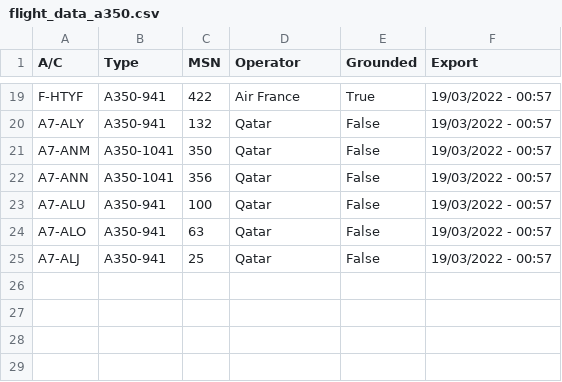
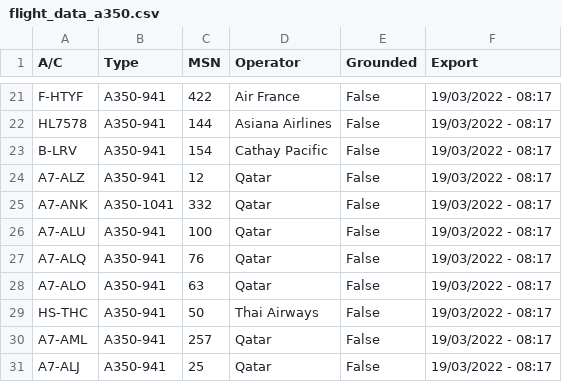
Before and after one commit to clintjb/clintjb.github.v2, a CSV file: _data/flight_data_a350.csv, drawn as a sheet; only a part is shown, gaps mark what is left out; removed rows and columns are numbered as before the commit, all else as after; the diff covers the shown part only; the diff names each change by its address in the sheet, - before the commit and + after, or states it on an @@ line.

```diff
--- a/_data/flight_data_a350.csv
+++ b/_data/flight_data_a350.csv
-E21 (Grounded): True
+E21 (Grounded): False
-F21 (Export): 19/03/2022 - 00:57
+F21 (Export): 19/03/2022 - 08:17
+row 22: HL7578 | A350-941 | 144 | Asiana Airlines | False | 19/03/2022 - 08:17
+row 23: B-LRV | A350-941 | 154 | Cathay Pacific | False | 19/03/2022 - 08:17
-A24 (A/C): A7-ALY
+A24 (A/C): A7-ALZ
-C24 (MSN): 132
+C24 (MSN): 12
-F24:F25 (Export): 19/03/2022 - 00:57
+F24:F25 (Export): 19/03/2022 - 08:17
-A25 (A/C): A7-ANM
+A25 (A/C): A7-ANK
-C25 (MSN): 350
+C25 (MSN): 332
-row 22: A7-ANN | A350-1041 | 356 | Qatar | False | 19/03/2022 - 00:57
-F26 (Export): 19/03/2022 - 00:57
+F26 (Export): 19/03/2022 - 08:17
+row 27: A7-ALQ | A350-941 | 76 | Qatar | False | 19/03/2022 - 08:17
-F28 (Export): 19/03/2022 - 00:57
+F28 (Export): 19/03/2022 - 08:17
+row 29: HS-THC | A350-941 | 50 | Thai Airways | False | 19/03/2022 - 08:17
+row 30: A7-AML | A350-941 | 257 | Qatar | False | 19/03/2022 - 08:17
-F31 (Export): 19/03/2022 - 00:57
+F31 (Export): 19/03/2022 - 08:17
```
Also changed, not shown: 10 added rows, 8 removed rows and 17 edited cells elsewhere in this file, 1 other file.
